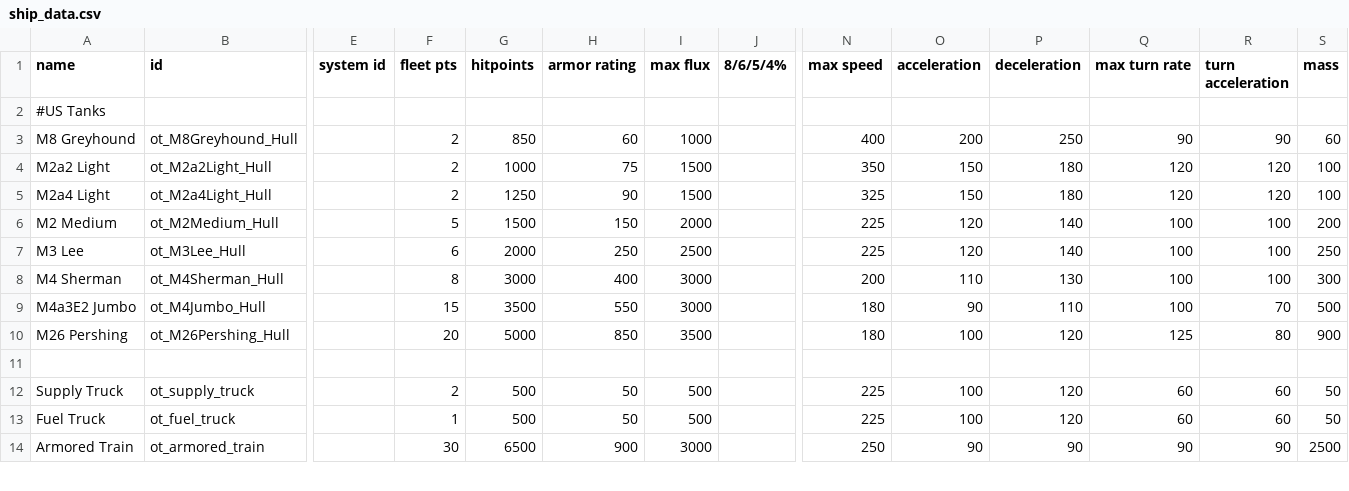
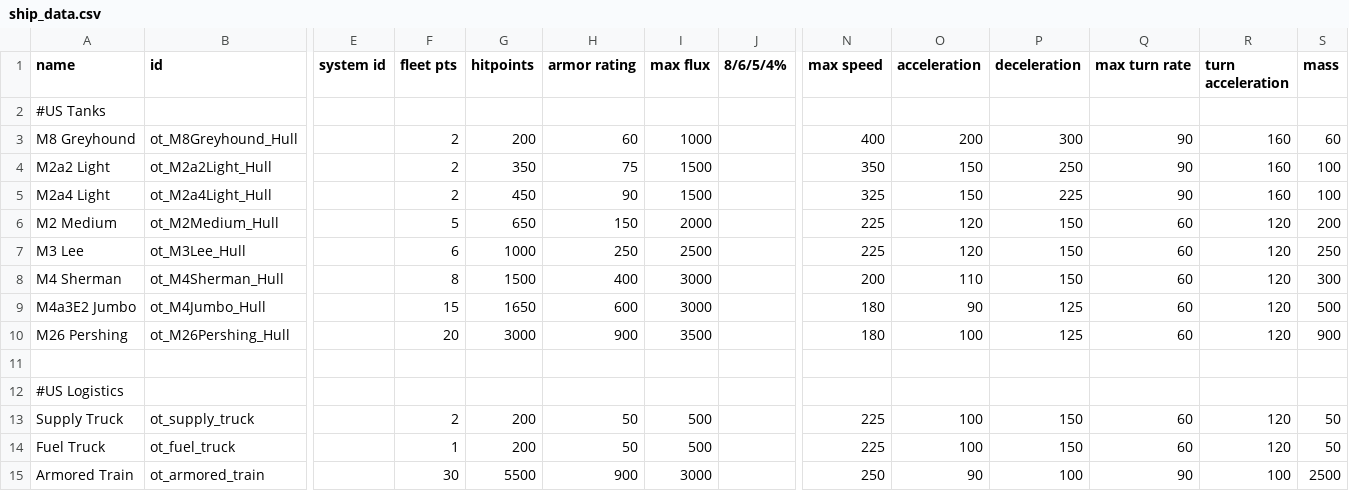
Before and after one commit to OfflcerSam/TankSector, a CSV file: data/hulls/ship_data.csv, drawn as a sheet; only a part is shown, gaps mark what is left out; addresses are those after the commit; rows hold the shown columns only; the diff covers the shown part only; the diff names each change by its address in the sheet, - before the commit and + after, or states it on an @@ line.

```diff
--- a/data/hulls/ship_data.csv
+++ b/data/hulls/ship_data.csv
-G3 (hitpoints): 850
+G3 (hitpoints): 200
-P3 (deceleration): 250
+P3 (deceleration): 300
-R3 (turn acceleration): 90
+R3 (turn acceleration): 160
-G4 (hitpoints): 1000
+G4 (hitpoints): 350
-P4 (deceleration): 180
+P4 (deceleration): 250
-Q4:Q5 (max turn rate): 120
+Q4:Q5 (max turn rate): 90
-R4:R5 (turn acceleration): 120
+R4:R5 (turn acceleration): 160
-G5 (hitpoints): 1250
+G5 (hitpoints): 450
-P5 (deceleration): 180
+P5 (deceleration): 225
-G6 (hitpoints): 1500
+G6 (hitpoints): 650
-P6:P7 (deceleration): 140
+P6:P7 (deceleration): 150
-Q6:Q9 (max turn rate): 100
+Q6:Q9 (max turn rate): 60
-R6:R8 (turn acceleration): 100
+R6:R8 (turn acceleration): 120
-G7 (hitpoints): 2000
+G7 (hitpoints): 1000
-G8 (hitpoints): 3000
+G8 (hitpoints): 1500
-P8 (deceleration): 130
+P8 (deceleration): 150
-G9 (hitpoints): 3500
+G9 (hitpoints): 1650
-H9 (armor rating): 550
+H9 (armor rating): 600
-P9 (deceleration): 110
+P9 (deceleration): 125
-R9 (turn acceleration): 70
+R9 (turn acceleration): 120
-G10 (hitpoints): 5000
+G10 (hitpoints): 3000
-H10 (armor rating): 850
+H10 (armor rating): 900
-P10 (deceleration): 120
+P10 (deceleration): 125
-Q10 (max turn rate): 125
+Q10 (max turn rate): 60
-R10 (turn acceleration): 80
+R10 (turn acceleration): 120
+row 12: #US Logistics
-G13:G14 (hitpoints): 500
+G13:G14 (hitpoints): 200
-P13:P14 (deceleration): 120
+P13:P14 (deceleration): 150
-R13:R14 (turn acceleration): 60
+R13:R14 (turn acceleration): 120
-G15 (hitpoints): 6500
+G15 (hitpoints): 5500
-P15 (deceleration): 90
+P15 (deceleration): 100
-R15 (turn acceleration): 90
+R15 (turn acceleration): 100
```
Also changed, not shown: 1 added row and 15 edited cells elsewhere in this file, data/strings/descriptions.csv, data/weapons/weapon_data.csv, 13 other files.
